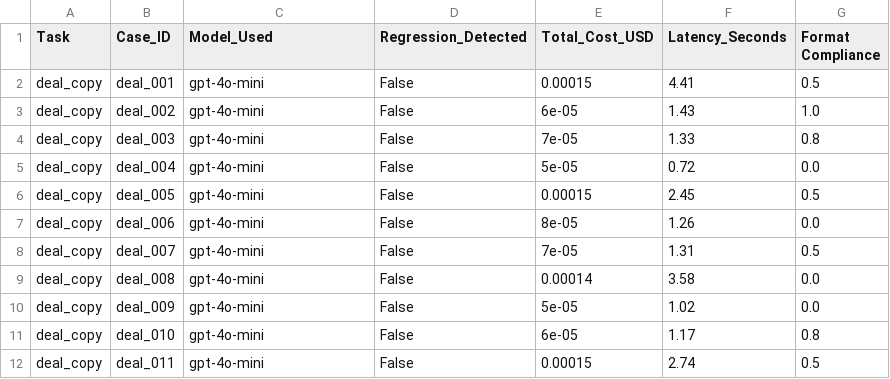
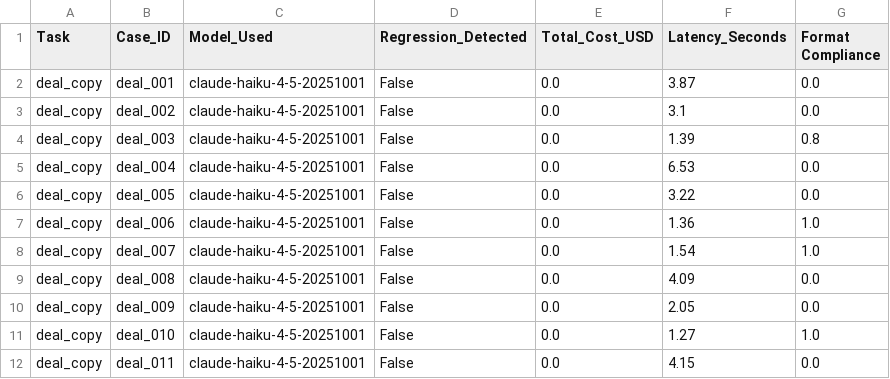
Before and after one commit to bigfoot-5/TheGuard, a CSV file: eval_report_raw_custom.csv, drawn as a sheet; only a part is shown; the diff covers the shown part only.

```diff
--- a/eval_report_raw_custom.csv
+++ b/eval_report_raw_custom.csv
@@ -1,12 +1,12 @@
 Task,Case_ID,Model_Used,Regression_Detected,Total_Cost_USD,Latency_Seconds,Format Compliance
-deal_copy,deal_001,gpt-4o-mini,False,0.00015,4.41,0.5
-deal_copy,deal_002,gpt-4o-mini,False,6e-05,1.43,1.0
-deal_copy,deal_003,gpt-4o-mini,False,7e-05,1.33,0.8
-deal_copy,deal_004,gpt-4o-mini,False,5e-05,0.72,0.0
-deal_copy,deal_005,gpt-4o-mini,False,0.00015,2.45,0.5
-deal_copy,deal_006,gpt-4o-mini,False,8e-05,1.26,0.0
-deal_copy,deal_007,gpt-4o-mini,False,7e-05,1.31,0.5
-deal_copy,deal_008,gpt-4o-mini,False,0.00014,3.58,0.0
-deal_copy,deal_009,gpt-4o-mini,False,5e-05,1.02,0.0
-deal_copy,deal_010,gpt-4o-mini,False,6e-05,1.17,0.8
-deal_copy,deal_011,gpt-4o-mini,False,0.00015,2.74,0.5
+deal_copy,deal_001,claude-haiku-4-5-20251001,False,0.0,3.87,0.0
+deal_copy,deal_002,claude-haiku-4-5-20251001,False,0.0,3.1,0.0
+deal_copy,deal_003,claude-haiku-4-5-20251001,False,0.0,1.39,0.8
+deal_copy,deal_004,claude-haiku-4-5-20251001,False,0.0,6.53,0.0
+deal_copy,deal_005,claude-haiku-4-5-20251001,False,0.0,3.22,0.0
+deal_copy,deal_006,claude-haiku-4-5-20251001,False,0.0,1.36,1.0
+deal_copy,deal_007,claude-haiku-4-5-20251001,False,0.0,1.54,1.0
+deal_copy,deal_008,claude-haiku-4-5-20251001,False,0.0,4.09,0.0
+deal_copy,deal_009,claude-haiku-4-5-20251001,False,0.0,2.05,0.0
+deal_copy,deal_010,claude-haiku-4-5-20251001,False,0.0,1.27,1.0
+deal_copy,deal_011,claude-haiku-4-5-20251001,False,0.0,4.15,0.0
```
Also changed, not shown: 72 edited cells elsewhere in this file, 2 other files.
